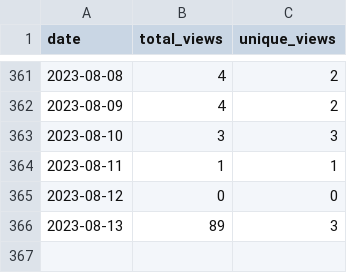
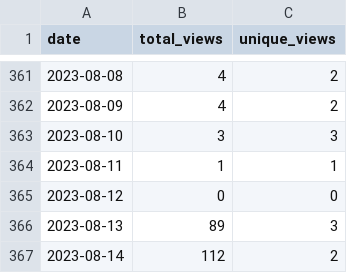
Before and after one commit to wumphlett/COMP-4300, a CSV file: .traffic/views.csv, drawn as a sheet; only a part is shown, gaps mark what is left out; the diff names each change by its address in the sheet, - before the commit and + after, or states it on an @@ line.

Commit message:
Updating repository traffic

```diff
--- a/.traffic/views.csv
+++ b/.traffic/views.csv
+row 367: 2023-08-14 | 112 | 2
```
Also changed, not shown: .traffic/clones.csv, 3 other files.
